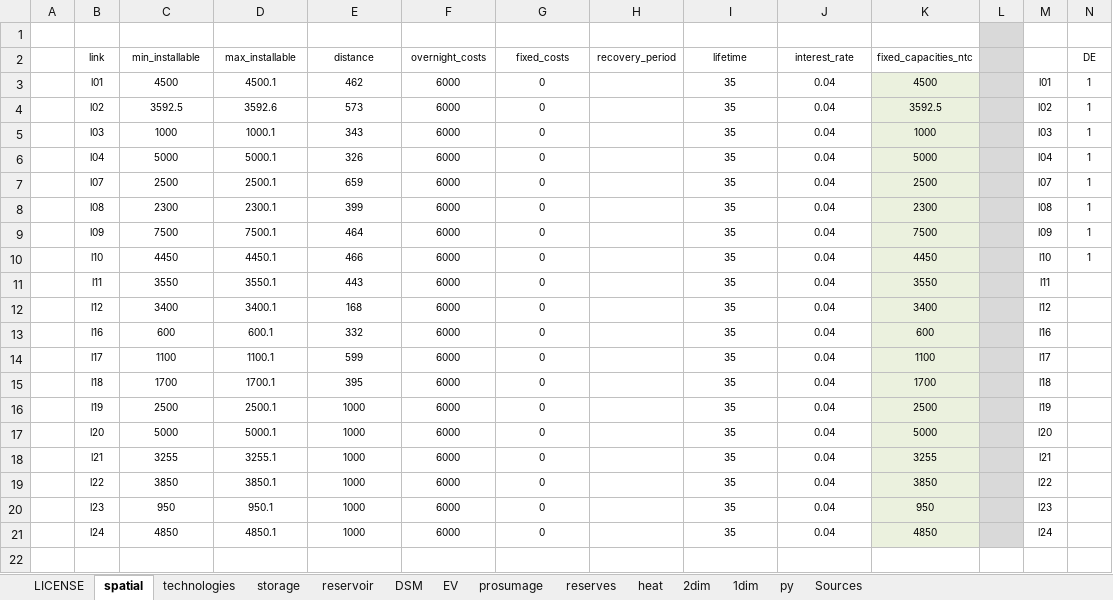
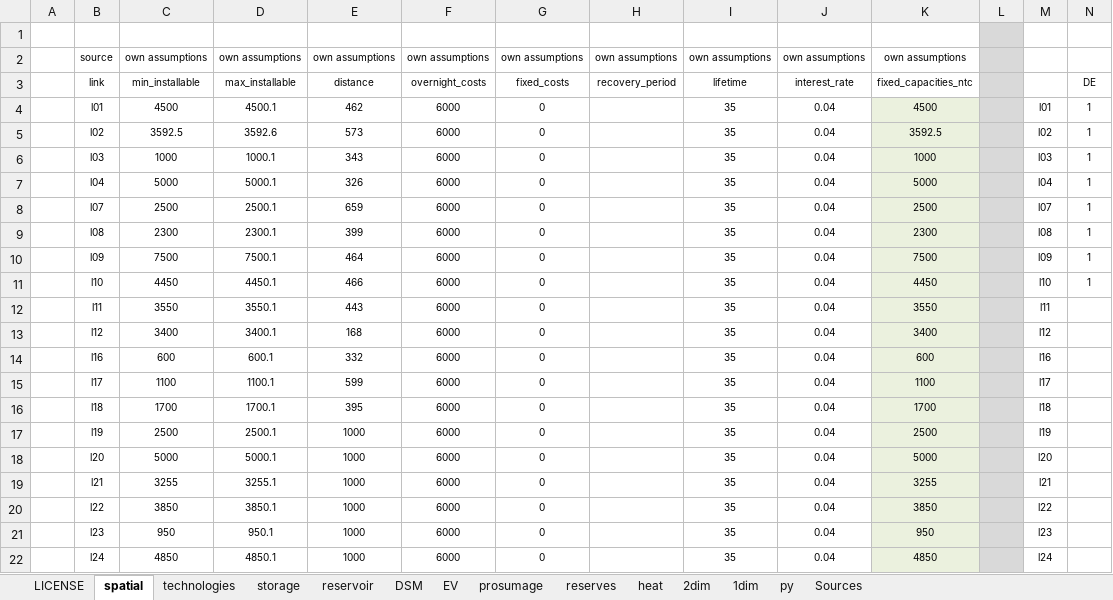
Before and after one commit to ElsevierSoftwareX/SOFTX_2020_75, an Excel workbook: dieterpy/templates/data_input/static_input.xlsx, sheet spatial, drawn as a sheet; only a part is shown; values as stored, in another font and other column widths than the file's, no borders; rows hold the shown columns only; the diff names each change by its address in the sheet, - before the commit and + after, or states it on an @@ line.

Commit message:
added reference row to sheet spatial

```diff
--- a/dieterpy/templates/data_input/static_input.xlsx (sheet spatial)
+++ b/dieterpy/templates/data_input/static_input.xlsx (sheet spatial)
+row 2:  | source | own assumptions | own assumptions | own assumptions | own assumptions | own assumptions | own assumptions | own assumptions | own assumptions | own assumptions
```
Also changed, not shown: sheet py.
